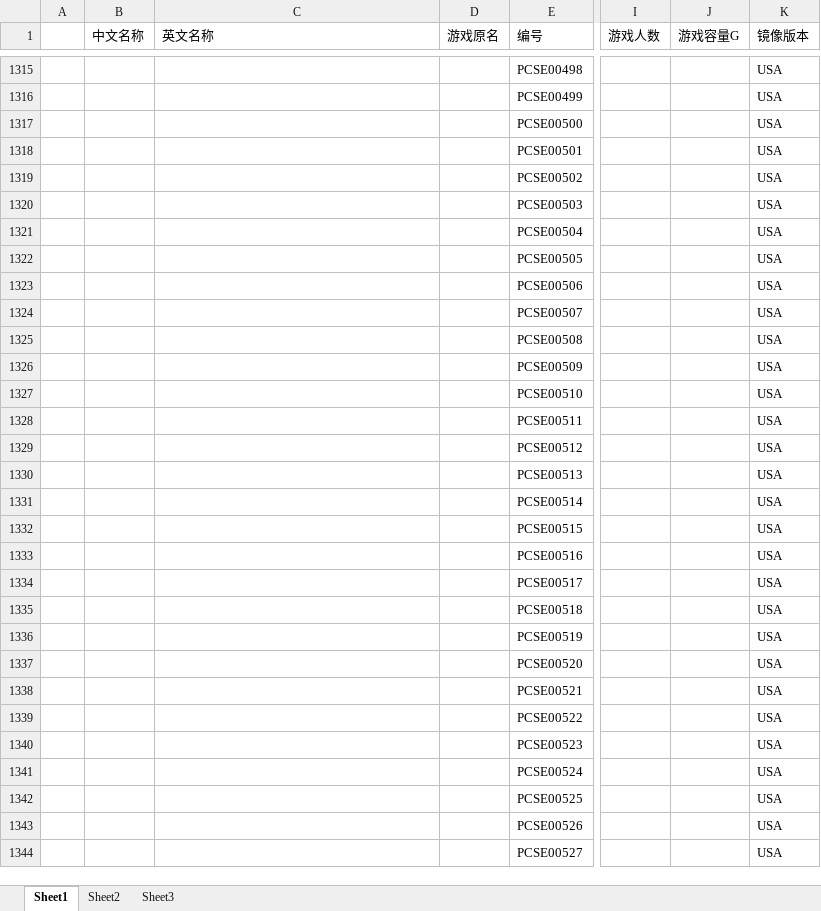
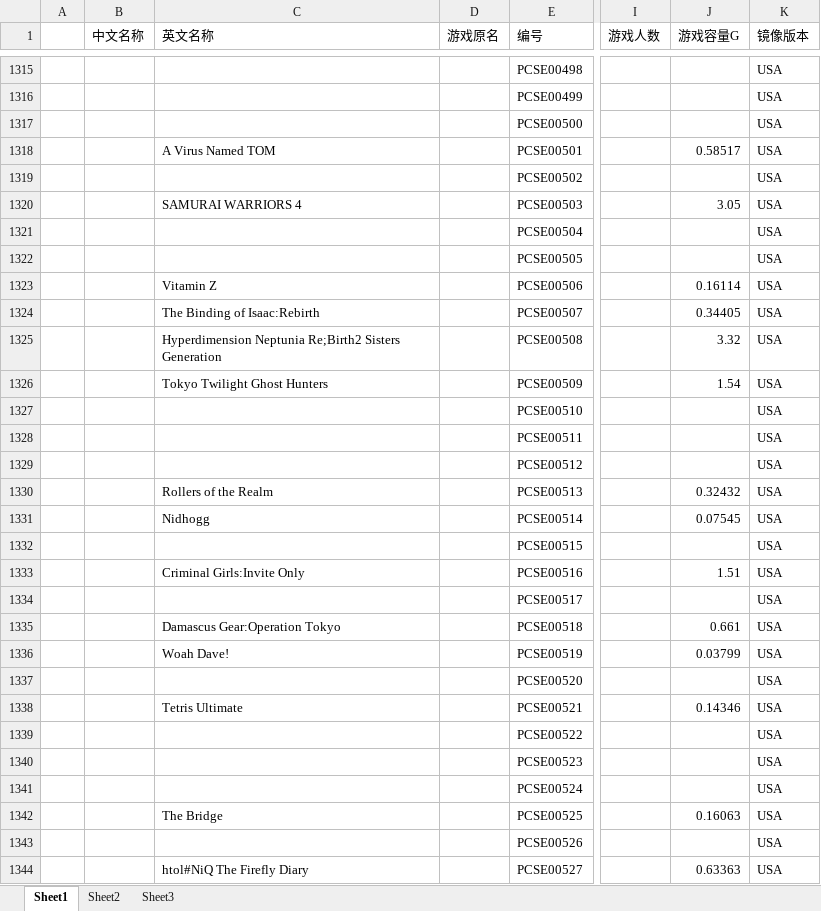
Before and after one commit to liujunhao/sicknecknamecoolman, an Excel workbook: psv游戏列表.xlsx, sheet Sheet1, drawn as a sheet; only a part is shown, gaps mark what is left out; values as stored, in another font and other column widths than the file's, no borders; the diff covers the shown part only; the diff names each change by its address in the sheet, - before the commit and + after, or states it on an @@ line.

```diff
--- a/psv游戏列表.xlsx (sheet Sheet1)
+++ b/psv游戏列表.xlsx (sheet Sheet1)
-C1318 (英文名称): (empty)
+C1318 (英文名称): A Virus Named TOM
-J1318 (游戏容量G): (empty)
+J1318 (游戏容量G): 0.58517
-C1320 (英文名称): (empty)
+C1320 (英文名称): SAMURAI WARRIORS 4
-J1320 (游戏容量G): (empty)
+J1320 (游戏容量G): 3.05
-C1323 (英文名称): (empty)
+C1323 (英文名称): Vitamin Z
-J1323 (游戏容量G): (empty)
+J1323 (游戏容量G): 0.16114
-C1324 (英文名称): (empty)
+C1324 (英文名称): The Binding of Isaac:Rebirth
-J1324 (游戏容量G): (empty)
+J1324 (游戏容量G): 0.34405
-C1325 (英文名称): (empty)
+C1325 (英文名称): Hyperdimension Neptunia Re;Birth2 Sisters Generation
-J1325 (游戏容量G): (empty)
+J1325 (游戏容量G): 3.32
-C1326 (英文名称): (empty)
+C1326 (英文名称): Tokyo Twilight Ghost Hunters
-J1326 (游戏容量G): (empty)
+J1326 (游戏容量G): 1.54
-C1330 (英文名称): (empty)
+C1330 (英文名称): Rollers of the Realm
-J1330 (游戏容量G): (empty)
+J1330 (游戏容量G): 0.32432
-C1331 (英文名称): (empty)
+C1331 (英文名称): Nidhogg
-J1331 (游戏容量G): (empty)
+J1331 (游戏容量G): 0.07545
-C1333 (英文名称): (empty)
+C1333 (英文名称): Criminal Girls:Invite Only
-J1333 (游戏容量G): (empty)
+J1333 (游戏容量G): 1.51
-C1335 (英文名称): (empty)
+C1335 (英文名称): Damascus Gear:Operation Tokyo
-J1335 (游戏容量G): (empty)
+J1335 (游戏容量G): 0.661
-C1336 (英文名称): (empty)
+C1336 (英文名称): Woah Dave!
-J1336 (游戏容量G): (empty)
+J1336 (游戏容量G): 0.03799
-C1338 (英文名称): (empty)
+C1338 (英文名称): Tetris Ultimate
-J1338 (游戏容量G): (empty)
+J1338 (游戏容量G): 0.14346
-C1342 (英文名称): (empty)
+C1342 (英文名称): The Bridge
-J1342 (游戏容量G): (empty)
+J1342 (游戏容量G): 0.16063
-C1344 (英文名称): (empty)
+C1344 (英文名称): htol#NiQ The Firefly Diary
-J1344 (游戏容量G): (empty)
+J1344 (游戏容量G): 0.63363
```
Also changed, not shown: 232 edited cells elsewhere in this sheet.
